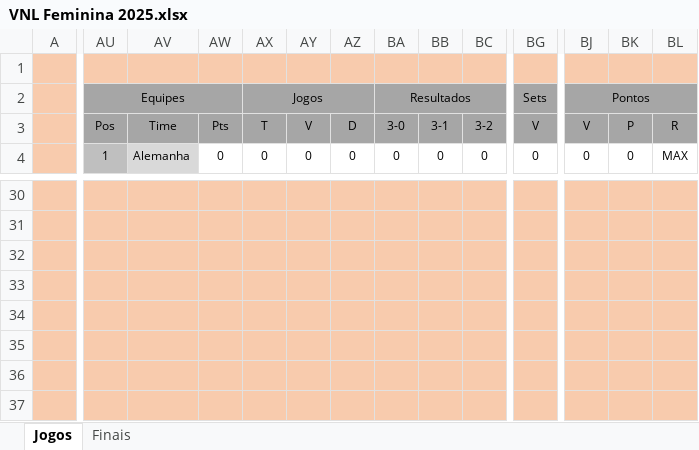
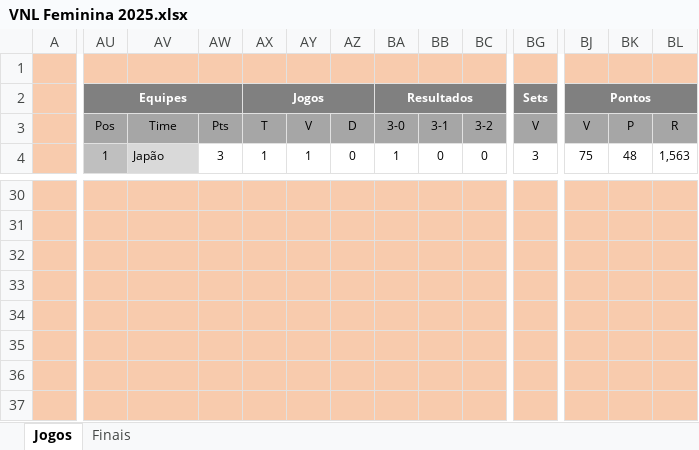
Before and after one commit to maurilyn/volei-planilha-VNL-feminino-2025, an Excel workbook: VNL Feminina 2025.xlsx, sheet Jogos, drawn as a sheet; only a part is shown, gaps mark what is left out; values as stored, in another font and other column widths than the file's, no borders; conditional formats not drawn; removed rows and columns are numbered as before the commit, all else as after; rows hold the shown columns only; the diff covers the shown part only; the diff names each change by its address in the sheet, - before the commit and + after, or states it on an @@ line.

Commit message:
Att dia 1

```diff
--- a/VNL Feminina 2025.xlsx (sheet Jogos)
+++ b/VNL Feminina 2025.xlsx (sheet Jogos)
-AU2:BL2 fill: #A6A6A6
+AU2:BL2 fill: #808080
@@ AU2 bold: off → on, text colour: black → #FFFFFF @@
@@ AX2 bold: off → on, text colour: black → #FFFFFF @@
@@ BA2 bold: off → on, text colour: black → #FFFFFF @@
@@ BG2 bold: off → on, text colour: black → #FFFFFF @@
@@ BJ2 bold: off → on, text colour: black → #FFFFFF @@
-AV4: Alemanha
+AV4: Japão
-AW4: 0
+AW4: 3
-AX4: 0
+AX4: 1
-AY4: 0
+AY4: 1
-BA4: 0
+BA4: 1
-BG4: 0
+BG4: 3
-BJ4: 0
+BJ4: 75
-BK4: 0
+BK4: 48
-BL4: MAX
+BL4: 1,563
-row 33: (empty)
-row 34: (empty)
-row 35: (empty)
+row 33: (empty)
+row 34: (empty)
+row 35: (empty)
```
Also changed, not shown: 2 added rows, 2 removed rows, 535 edited cells and cell formats elsewhere in this sheet, sheet Finais, hidden cells.
